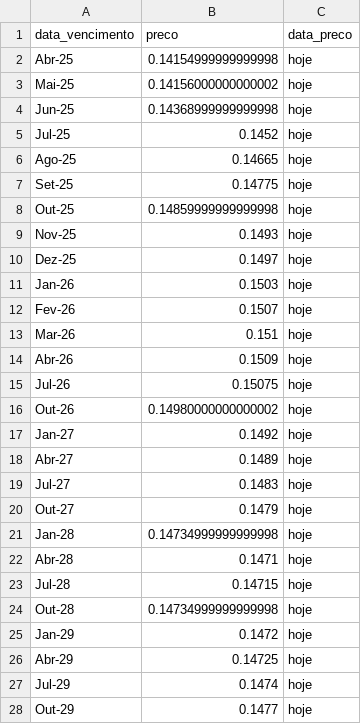
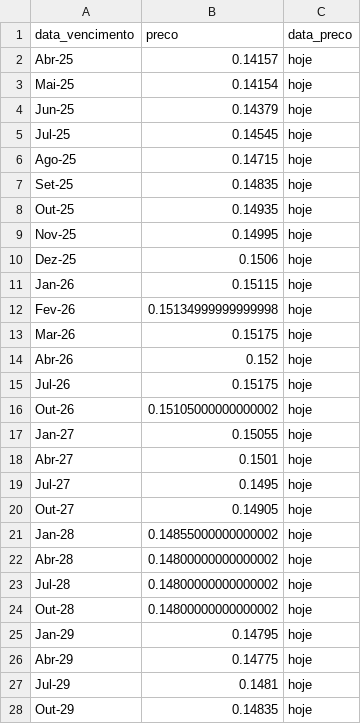
Before and after one commit to leovnoliveira/dash-py-mercado-financeiro, a CSV file: data/dados_di.csv, drawn as a sheet; only a part is shown; the diff covers the shown part only.

```diff
--- a/data/dados_di.csv
+++ b/data/dados_di.csv
@@ -1,28 +1,28 @@
 data_vencimento,preco,data_preco
-Abr-25,0.14154999999999998,hoje
-Mai-25,0.14156000000000002,hoje
-Jun-25,0.14368999999999998,hoje
-Jul-25,0.1452,hoje
-Ago-25,0.14665,hoje
-Set-25,0.14775,hoje
-Out-25,0.14859999999999998,hoje
-Nov-25,0.1493,hoje
-Dez-25,0.1497,hoje
-Jan-26,0.1503,hoje
-Fev-26,0.1507,hoje
-Mar-26,0.151,hoje
-Abr-26,0.1509,hoje
-Jul-26,0.15075,hoje
-Out-26,0.14980000000000002,hoje
-Jan-27,0.1492,hoje
-Abr-27,0.1489,hoje
-Jul-27,0.1483,hoje
-Out-27,0.1479,hoje
-Jan-28,0.14734999999999998,hoje
-Abr-28,0.1471,hoje
-Jul-28,0.14715,hoje
-Out-28,0.14734999999999998,hoje
-Jan-29,0.1472,hoje
-Abr-29,0.14725,hoje
-Jul-29,0.1474,hoje
-Out-29,0.1477,hoje
+Abr-25,0.14157,hoje
+Mai-25,0.14154,hoje
+Jun-25,0.14379,hoje
+Jul-25,0.14545,hoje
+Ago-25,0.14715,hoje
+Set-25,0.14835,hoje
+Out-25,0.14935,hoje
+Nov-25,0.14995,hoje
+Dez-25,0.1506,hoje
+Jan-26,0.15115,hoje
+Fev-26,0.15134999999999998,hoje
+Mar-26,0.15175,hoje
+Abr-26,0.152,hoje
+Jul-26,0.15175,hoje
+Out-26,0.15105000000000002,hoje
+Jan-27,0.15055,hoje
+Abr-27,0.1501,hoje
+Jul-27,0.1495,hoje
+Out-27,0.14905,hoje
+Jan-28,0.14855000000000002,hoje
+Abr-28,0.14800000000000002,hoje
+Jul-28,0.14800000000000002,hoje
+Out-28,0.14800000000000002,hoje
+Jan-29,0.14795,hoje
+Abr-29,0.14775,hoje
+Jul-29,0.1481,hoje
+Out-29,0.14835,hoje
```
Also changed, not shown: 1 added row, 3 removed rows and 69 edited cells elsewhere in this file, data/comp_ibov.csv, data/divida_pib.csv, 4 other files.
